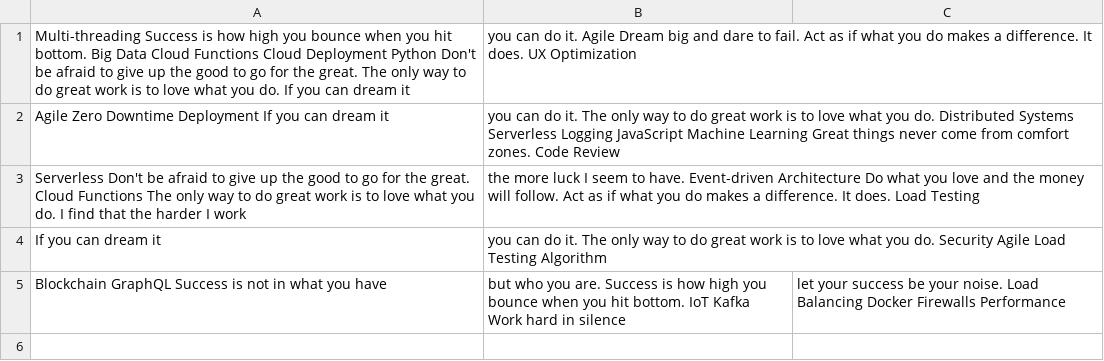
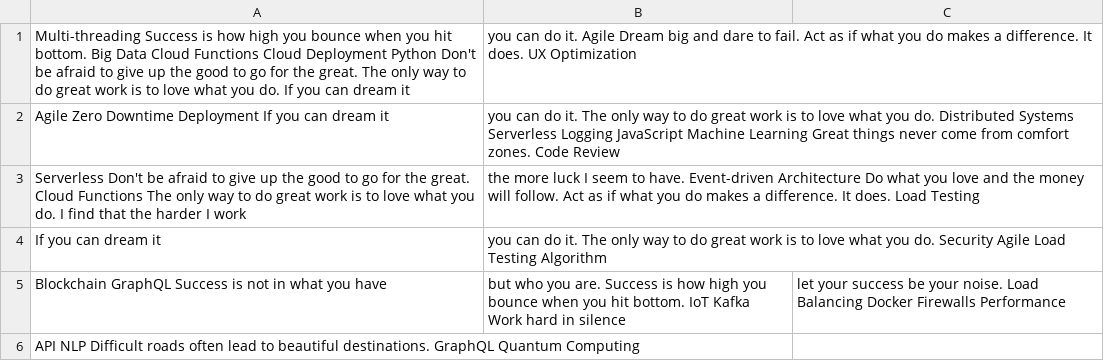
Before and after one commit to solo-granule0c/androrus1710, a CSV file: resources/data.csv, drawn as a sheet; the diff names each change by its address in the sheet, - before the commit and + after, or states it on an @@ line.

Commit message:
Updated resources

```diff
--- a/resources/data.csv
+++ b/resources/data.csv
+row 6: API NLP Difficult roads often lead to beautiful destinations. GraphQL Quantum Computing
```
Also changed, not shown: 4 other files.
